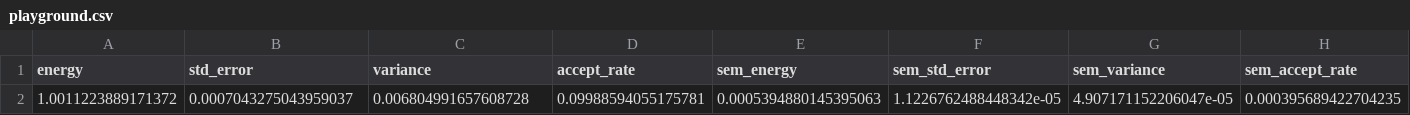
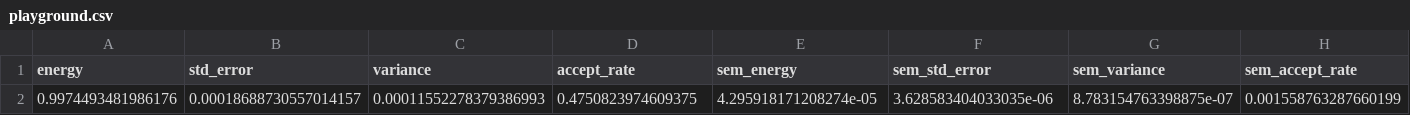
Before and after one commit to Daniel-Haas-B/NeuralQuantumState, a CSV file: src/nqs/data/playground.csv, drawn as a sheet; only a part is shown; removed rows and columns are numbered as before the commit, all else as after; rows hold the shown columns only; the diff names each change by its address in the sheet, - before the commit and + after, or states it on an @@ line.

```diff
--- a/src/nqs/data/playground.csv
+++ b/src/nqs/data/playground.csv
-row 2: 1.0011223889171372 | 0.0007043275043959037 | 0.006804991657608728 | 0.09988594055175781 | 0.0005394880145395063 | 1.1226762488448342e-05 | 4.907171152206047e-05 | 0.000395689422704235
+row 2: 0.9974493481986176 | 0.00018688730557014157 | 0.00011552278379386993 | 0.4750823974609375 | 4.295918171208274e-05 | 3.628583404033035e-06 | 8.783154763398875e-07 | 0.001558763287660199
```
Also changed, not shown: 26 other files.
